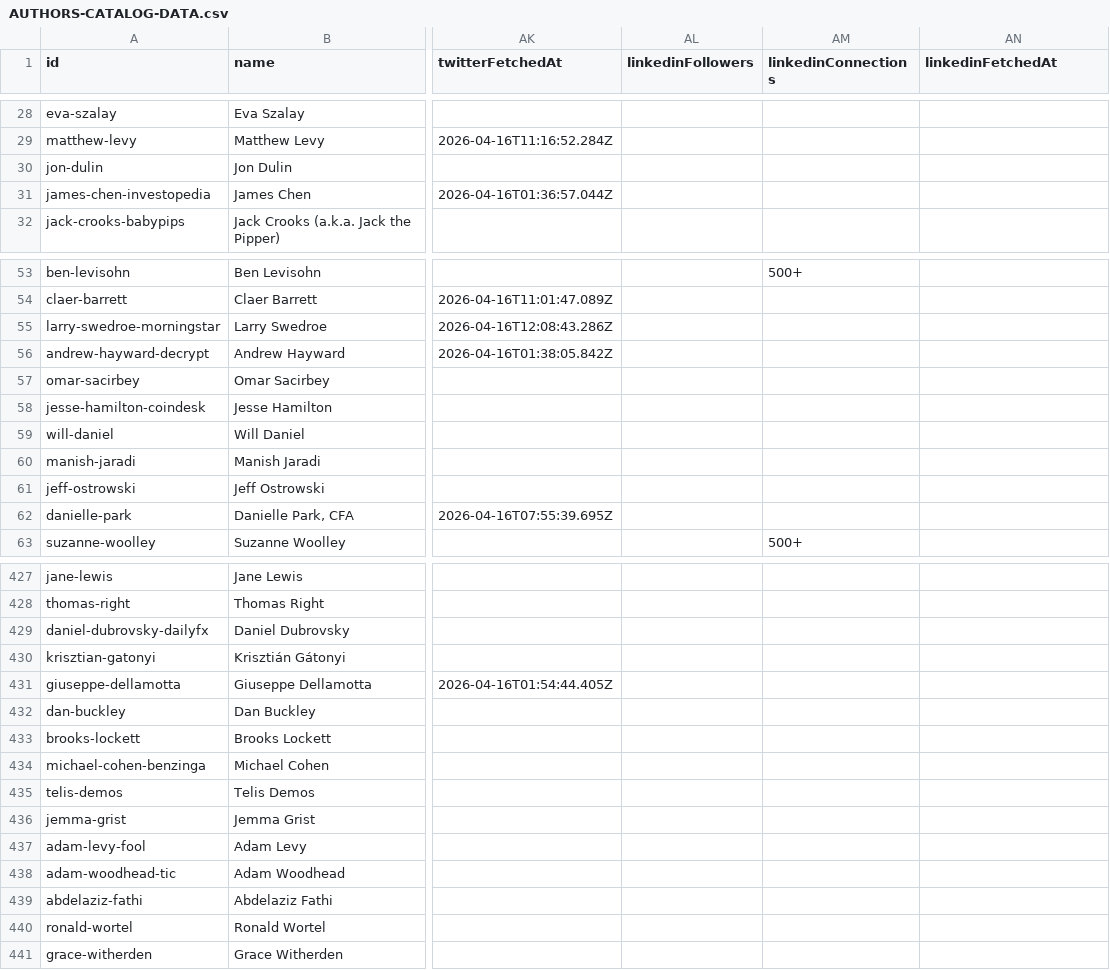
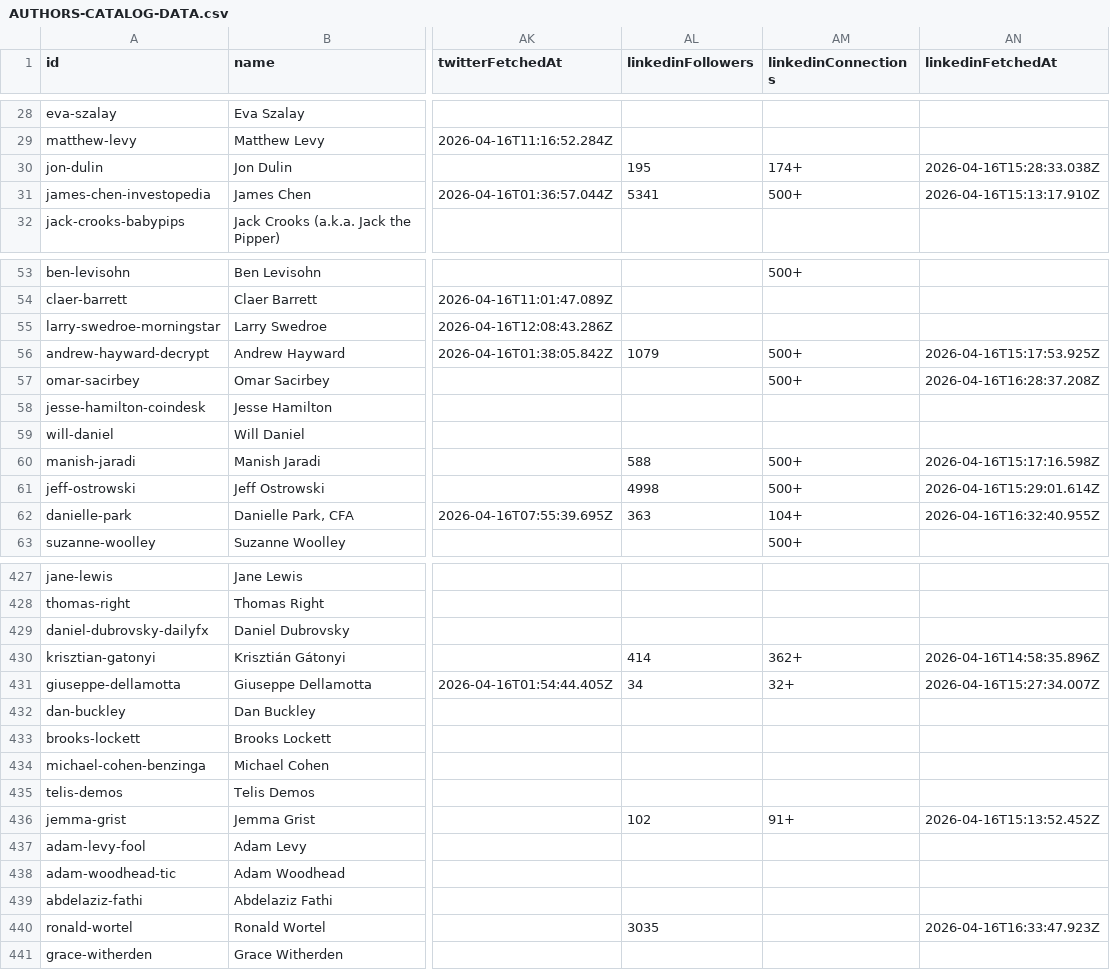
Before and after one commit to rankoraresearch/ratedbrokers, a CSV file: AUTHORS-CATALOG-DATA.csv, drawn as a sheet; only a part is shown, gaps mark what is left out; the diff covers the shown part only; the diff names each change by its address in the sheet, - before the commit and + after, or states it on an @@ line.

```diff
--- a/AUTHORS-CATALOG-DATA.csv
+++ b/AUTHORS-CATALOG-DATA.csv
-AL30 (linkedinFollowers): (empty)
+AL30 (linkedinFollowers): 195
-AM30 (linkedinConnections): (empty)
+AM30 (linkedinConnections): 174+
-AN30 (linkedinFetchedAt): (empty)
+AN30 (linkedinFetchedAt): 2026-04-16T15:28:33.038Z
-AL31 (linkedinFollowers): (empty)
+AL31 (linkedinFollowers): 5341
-AM31 (linkedinConnections): (empty)
+AM31 (linkedinConnections): 500+
-AN31 (linkedinFetchedAt): (empty)
+AN31 (linkedinFetchedAt): 2026-04-16T15:13:17.910Z
-AL56 (linkedinFollowers): (empty)
+AL56 (linkedinFollowers): 1079
-AM56:AM57 (linkedinConnections): (empty)
+AM56:AM57 (linkedinConnections): 500+
-AN56 (linkedinFetchedAt): (empty)
+AN56 (linkedinFetchedAt): 2026-04-16T15:17:53.925Z
-AN57 (linkedinFetchedAt): (empty)
+AN57 (linkedinFetchedAt): 2026-04-16T16:28:37.208Z
-AL60 (linkedinFollowers): (empty)
+AL60 (linkedinFollowers): 588
-AM60:AM61 (linkedinConnections): (empty)
+AM60:AM61 (linkedinConnections): 500+
-AN60 (linkedinFetchedAt): (empty)
+AN60 (linkedinFetchedAt): 2026-04-16T15:17:16.598Z
-AL61 (linkedinFollowers): (empty)
+AL61 (linkedinFollowers): 4998
-AN61 (linkedinFetchedAt): (empty)
+AN61 (linkedinFetchedAt): 2026-04-16T15:29:01.614Z
-AL62 (linkedinFollowers): (empty)
+AL62 (linkedinFollowers): 363
-AM62 (linkedinConnections): (empty)
+AM62 (linkedinConnections): 104+
-AN62 (linkedinFetchedAt): (empty)
+AN62 (linkedinFetchedAt): 2026-04-16T16:32:40.955Z
-AL430 (linkedinFollowers): (empty)
+AL430 (linkedinFollowers): 414
-AM430 (linkedinConnections): (empty)
+AM430 (linkedinConnections): 362+
-AN430 (linkedinFetchedAt): (empty)
+AN430 (linkedinFetchedAt): 2026-04-16T14:58:35.896Z
-AL431 (linkedinFollowers): (empty)
+AL431 (linkedinFollowers): 34
-AM431 (linkedinConnections): (empty)
+AM431 (linkedinConnections): 32+
-AN431 (linkedinFetchedAt): (empty)
+AN431 (linkedinFetchedAt): 2026-04-16T15:27:34.007Z
-AL436 (linkedinFollowers): (empty)
+AL436 (linkedinFollowers): 102
-AM436 (linkedinConnections): (empty)
+AM436 (linkedinConnections): 91+
-AN436 (linkedinFetchedAt): (empty)
+AN436 (linkedinFetchedAt): 2026-04-16T15:13:52.452Z
-AL440 (linkedinFollowers): (empty)
+AL440 (linkedinFollowers): 3035
-AN440 (linkedinFetchedAt): (empty)
+AN440 (linkedinFetchedAt): 2026-04-16T16:33:47.923Z
```
Also changed, not shown: 153 edited cells elsewhere in this file, 8 other files.
